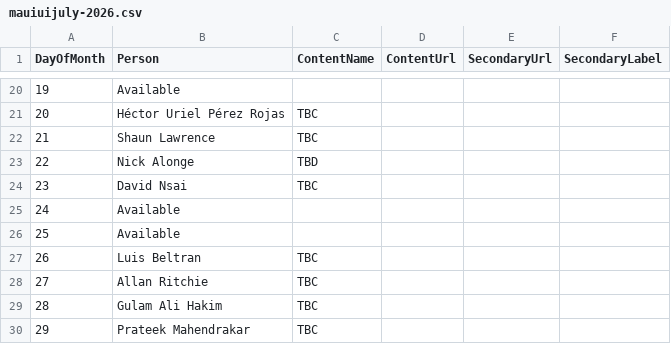
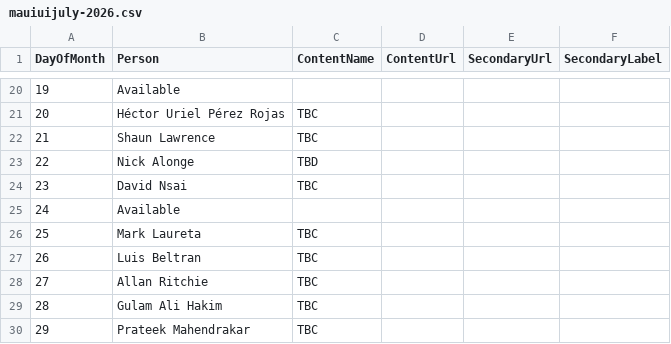
Before and after one commit to matt-goldman/matt-goldman.github.io, a CSV file: data/mauiuijuly-2026.csv, drawn as a sheet; only a part is shown, gaps mark what is left out.

Commit message:
Added mark for jul 25

```diff
--- a/data/mauiuijuly-2026.csv
+++ b/data/mauiuijuly-2026.csv
@@ -25,3 +25,3 @@ DayOfMonth,Person,ContentName,ContentUrl,SecondaryUrl,SecondaryLabel
 24,Available,,,,
-25,Available,,,,
+25,"Mark Laureta",TBC,,,
 26,"Luis Beltran",TBC,,,
```
